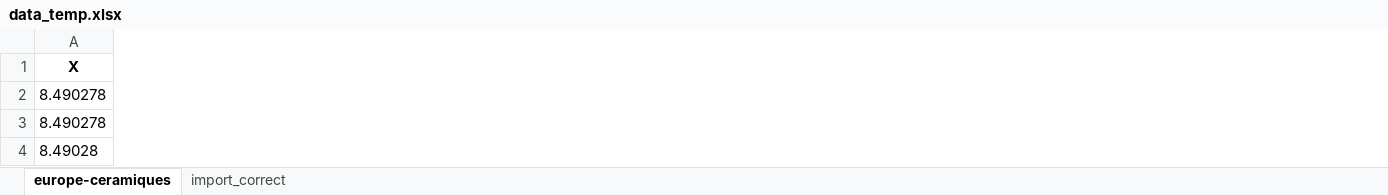
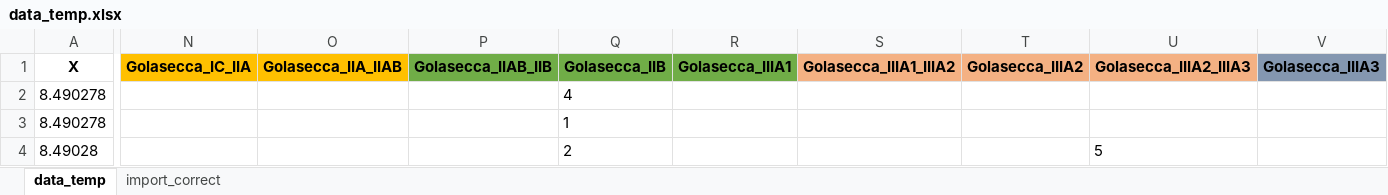
Before and after one commit to zoometh/golasecca, an Excel workbook: LOD/data/data_temp.xlsx, sheet data_temp, drawn as a sheet; only a part is shown, gaps mark what is left out; values as stored, in another font and other column widths than the file's, no borders; conditional formats not drawn; the diff covers the shown part only; the diff names each change by its address in the sheet, - before the commit and + after, or states it on an @@ line.

```diff
--- a/LOD/data/data_temp.xlsx (sheet data_temp)
+++ b/LOD/data/data_temp.xlsx (sheet data_temp)
-sheet tab: europe-ceramiques
+sheet tab: data_temp
@@ column N (Golasecca_IC_IIA) unhidden, empty @@
@@ column O (Golasecca_IIA_IIAB) unhidden, empty @@
@@ column P (Golasecca_IIAB_IIB) unhidden, empty @@
@@ column Q (Golasecca_IIB) unhidden, rows 2-4: 4 | 1 | 2 @@
@@ column R (Golasecca_IIIA1) unhidden, empty @@
@@ column S (Golasecca_IIIA1_IIIA2) unhidden, empty @@
@@ column T (Golasecca_IIIA2) unhidden, empty @@
@@ column U (Golasecca_IIIA2_IIIA3) unhidden, row 4: 5 @@
@@ column V (Golasecca_IIIA3) unhidden, empty @@
```
Also changed, not shown: 2 added columns and 5 edited cells elsewhere in this sheet, hidden cells, 1 other file.
